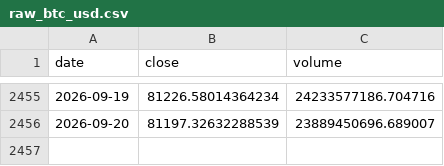
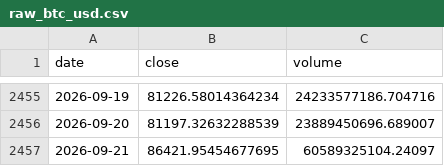
Before and after one commit to yusuferdem16/CryptoCurrencyPricePredicter, a CSV file: data/raw_btc_usd.csv, drawn as a sheet; only a part is shown, gaps mark what is left out; the diff names each change by its address in the sheet, - before the commit and + after, or states it on an @@ line.

```diff
--- a/data/raw_btc_usd.csv
+++ b/data/raw_btc_usd.csv
+row 2457: 2026-09-21 | 86421.95454677695 | 60589325104.24097
```
Also changed, not shown: data/features_btc_usd.csv, 1 other file.
